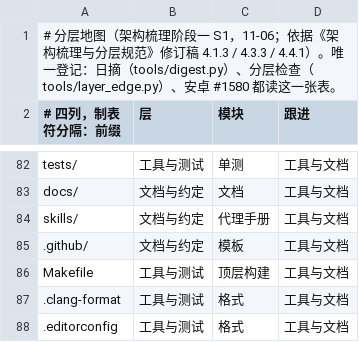
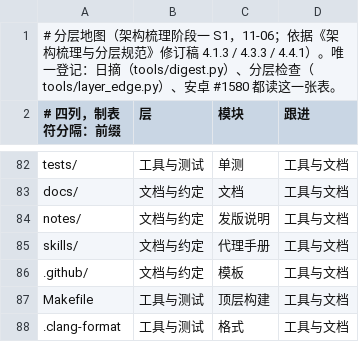
Before and after one commit to 642223522/S2Arm, a TSV file: tools/layer_map.tsv, drawn as a sheet; only a part is shown, gaps mark what is left out; the shorter side is filled out with more unchanged rows; the diff names each change by its address in the sheet, - before the commit and + after, or states it on an @@ line.

```diff
--- a/tools/layer_map.tsv
+++ b/tools/layer_map.tsv
+row 84: notes/ | 文档与约定 | 发版说明 | 工具与文档
```
